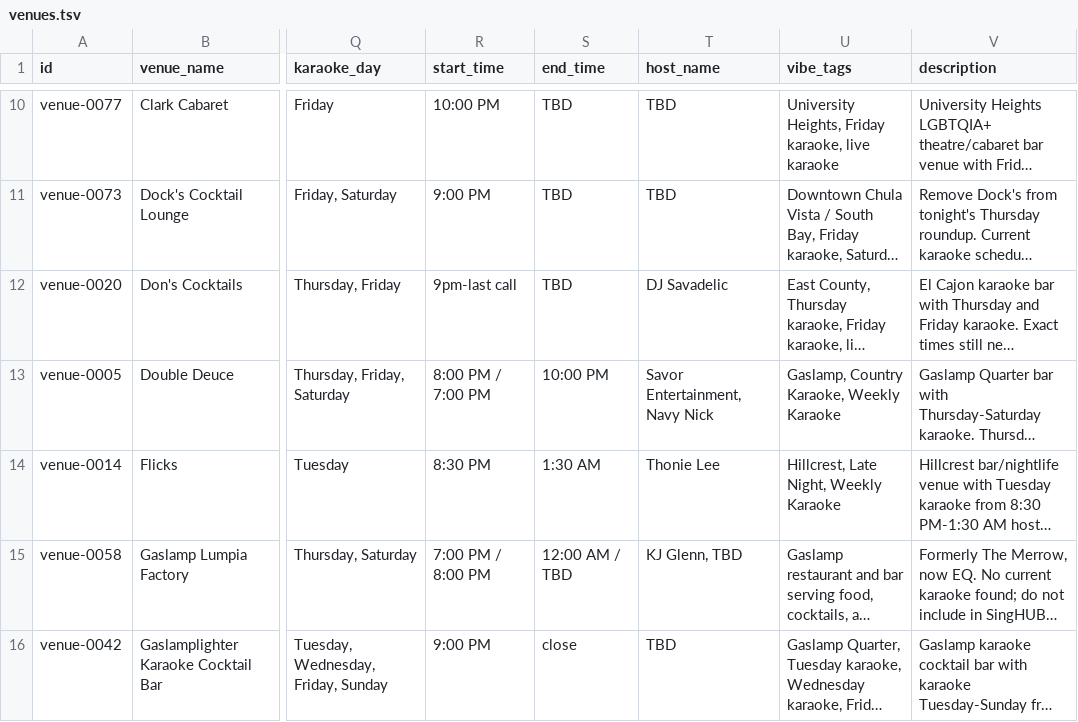
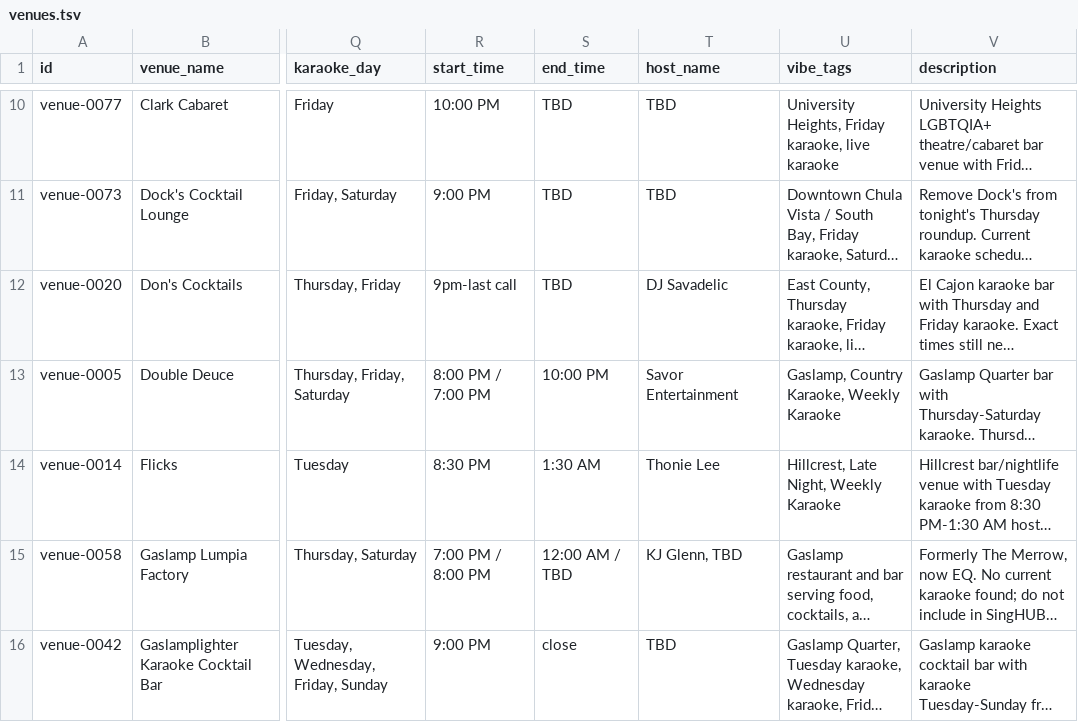
Before and after one commit to whiteinkcreates/singhub, a TSV file: public/data/venues.tsv, drawn as a sheet; only a part is shown, gaps mark what is left out; long unchanged cells end in …; the diff covers the shown part only; the diff names each change by its address in the sheet, - before the commit and + after, or states it on an @@ line.

```diff
--- a/public/data/venues.tsv
+++ b/public/data/venues.tsv
-T13 (host_name): Savor Entertainment, Navy Nick
+T13 (host_name): Savor Entertainment
```
Also changed, not shown: 1 added row and 4 edited cells elsewhere in this file, public/data/events_by_night.tsv, 3 other files.
